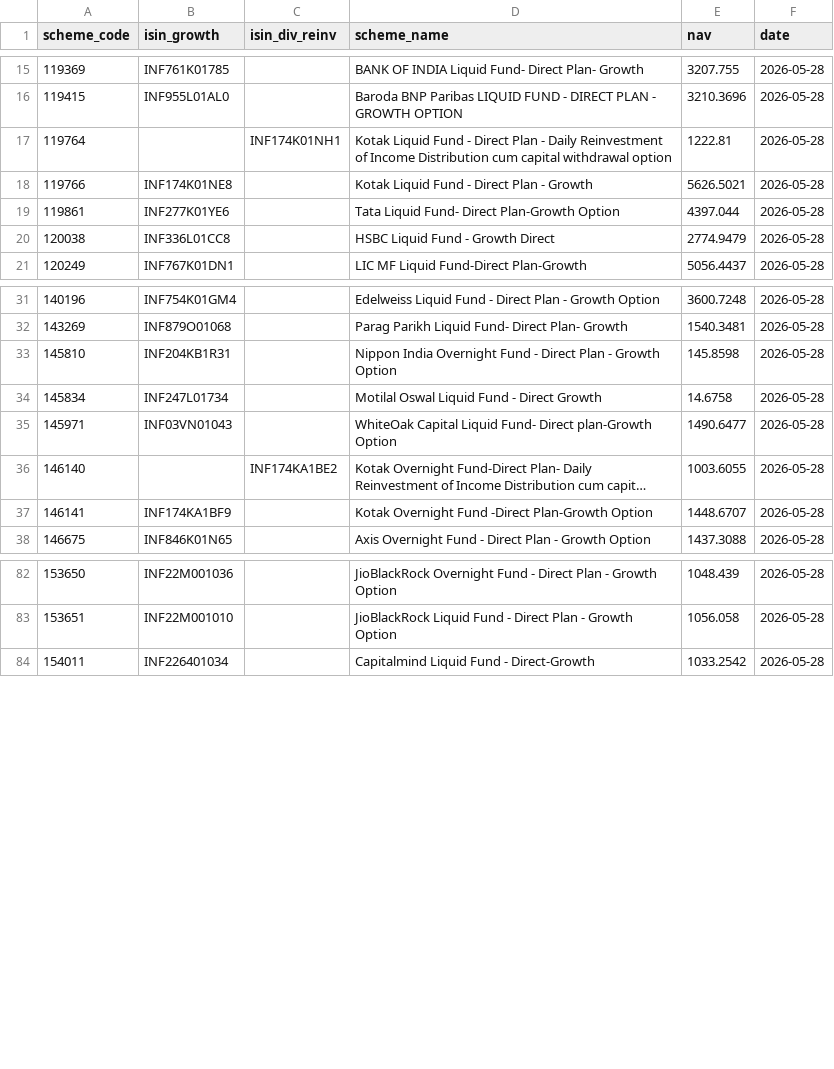
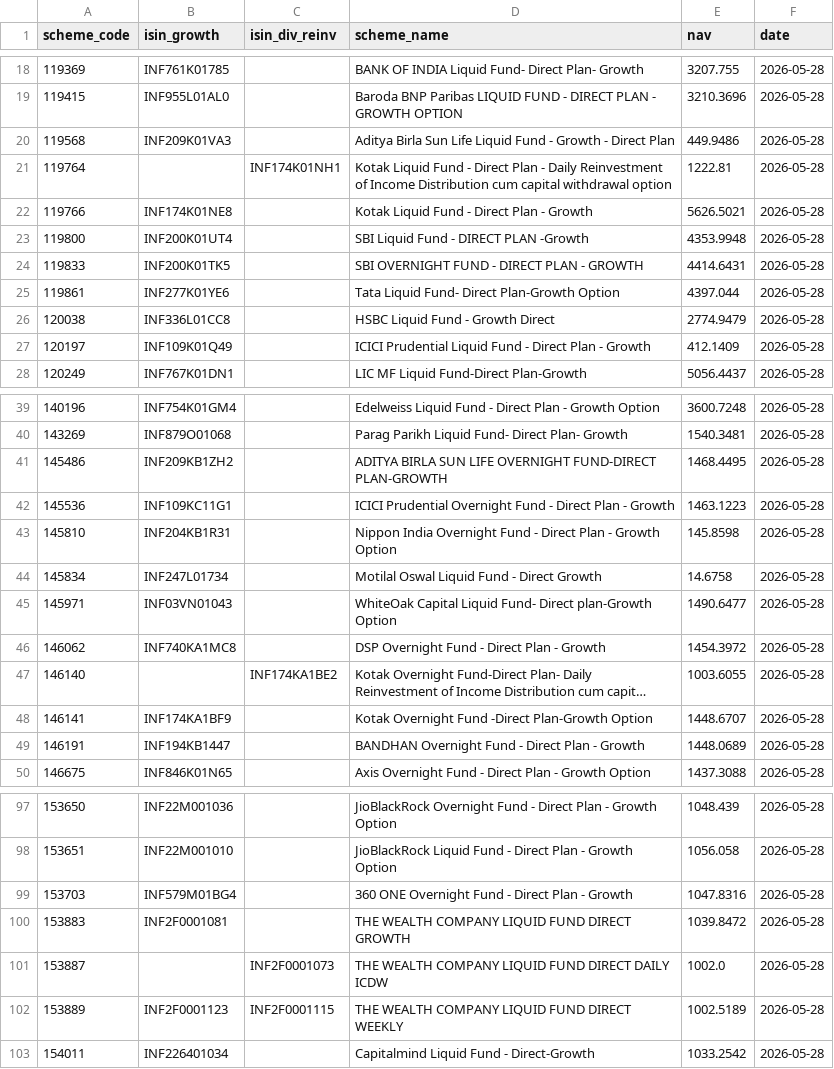
Before and after one commit to finfee-ai/nav-data-dump, a CSV file: data/daily/2026-05-28.csv, drawn as a sheet; only a part is shown, gaps mark what is left out; long unchanged cells end in …; the diff covers the shown part only; the diff names each change by its address in the sheet, - before the commit and + after, or states it on an @@ line.

```diff
--- a/data/daily/2026-05-28.csv
+++ b/data/daily/2026-05-28.csv
+row 20: 119568 | INF209K01VA3 |  | Aditya Birla Sun Life Liquid Fund - Growth - Direct Plan | 449.9486 | 2026-05-28
+row 23: 119800 | INF200K01UT4 |  | SBI Liquid Fund - DIRECT PLAN -Growth | 4353.9948 | 2026-05-28
+row 24: 119833 | INF200K01TK5 |  | SBI OVERNIGHT FUND - DIRECT PLAN - GROWTH | 4414.6431 | 2026-05-28
+row 27: 120197 | INF109K01Q49 |  | ICICI Prudential Liquid Fund - Direct Plan - Growth | 412.1409 | 2026-05-28
+row 41: 145486 | INF209KB1ZH2 |  | ADITYA BIRLA SUN LIFE OVERNIGHT FUND-DIRECT PLAN-GROWTH | 1468.4495 | 2026-05-28
+row 42: 145536 | INF109KC11G1 |  | ICICI Prudential Overnight Fund - Direct Plan - Growth | 1463.1223 | 2026-05-28
+row 46: 146062 | INF740KA1MC8 |  | DSP Overnight Fund - Direct Plan - Growth | 1454.3972 | 2026-05-28
+row 49: 146191 | INF194KB1447 |  | BANDHAN Overnight Fund - Direct Plan - Growth | 1448.0689 | 2026-05-28
+row 99: 153703 | INF579M01BG4 |  | 360 ONE Overnight Fund - Direct Plan - Growth | 1047.8316 | 2026-05-28
+row 100: 153883 | INF2F0001081 |  | THE WEALTH COMPANY LIQUID FUND DIRECT GROWTH | 1039.8472 | 2026-05-28
+row 101: 153887 |  | INF2F0001073 | THE WEALTH COMPANY LIQUID FUND DIRECT DAILY ICDW | 1002.0 | 2026-05-28
+row 102: 153889 | INF2F0001123 | INF2F0001115 | THE WEALTH COMPANY LIQUID FUND DIRECT WEEKLY | 1002.5189 | 2026-05-28
```
Also changed, not shown: 7 added rows elsewhere in this file, data/latest.csv, 3 other files.
